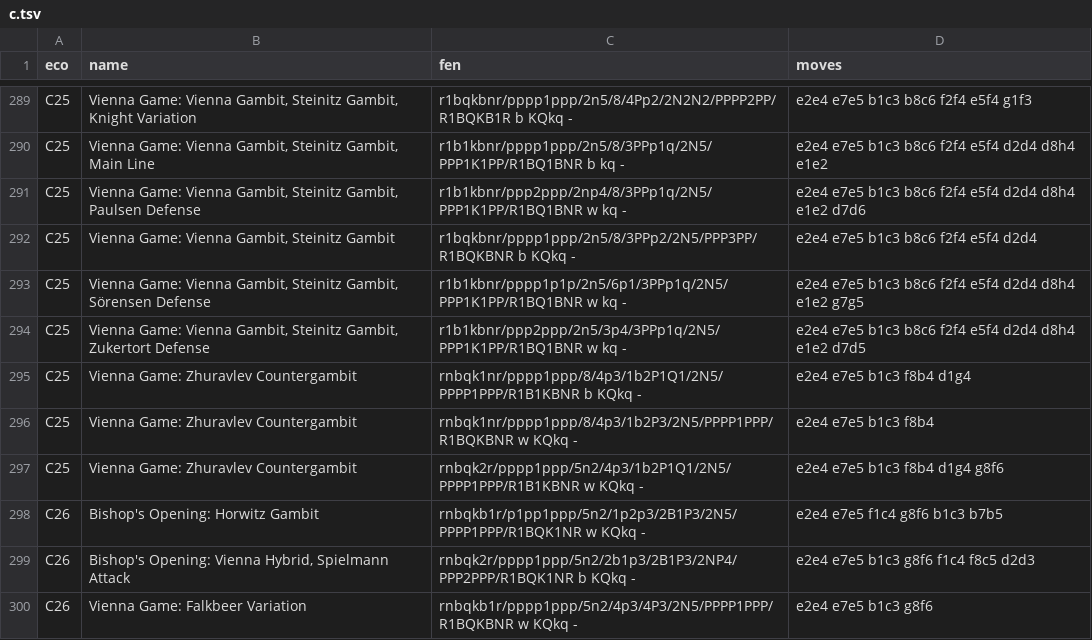
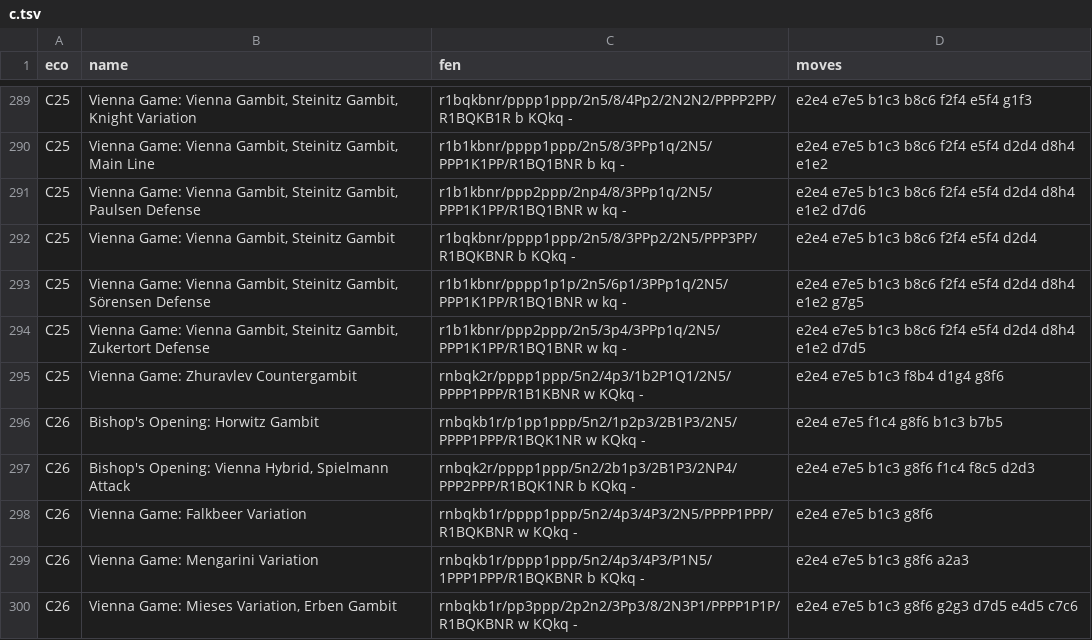
Before and after one commit to lichess-org/chess-openings, a TSV file: c.tsv, drawn as a sheet; only a part is shown, gaps mark what is left out; the shorter side is filled out with more unchanged rows; the diff names each change by its address in the sheet, - before the commit and + after, or states it on an @@ line.

Commit message:
fix premature Zhuravlev Countergambit (ornicar/scalachess#182)

```diff
--- a/c.tsv
+++ b/c.tsv
-row 295: C25 | Vienna Game: Zhuravlev Countergambit | rnbqk1nr/pppp1ppp/8/4p3/1b2P1Q1/2N5/PPPP1PPP/R1B1KBNR b KQkq - | e2e4 e7e5 b1c3 f8b4 d1g4
-row 296: C25 | Vienna Game: Zhuravlev Countergambit | rnbqk1nr/pppp1ppp/8/4p3/1b2P3/2N5/PPPP1PPP/R1BQKBNR w KQkq - | e2e4 e7e5 b1c3 f8b4
```
